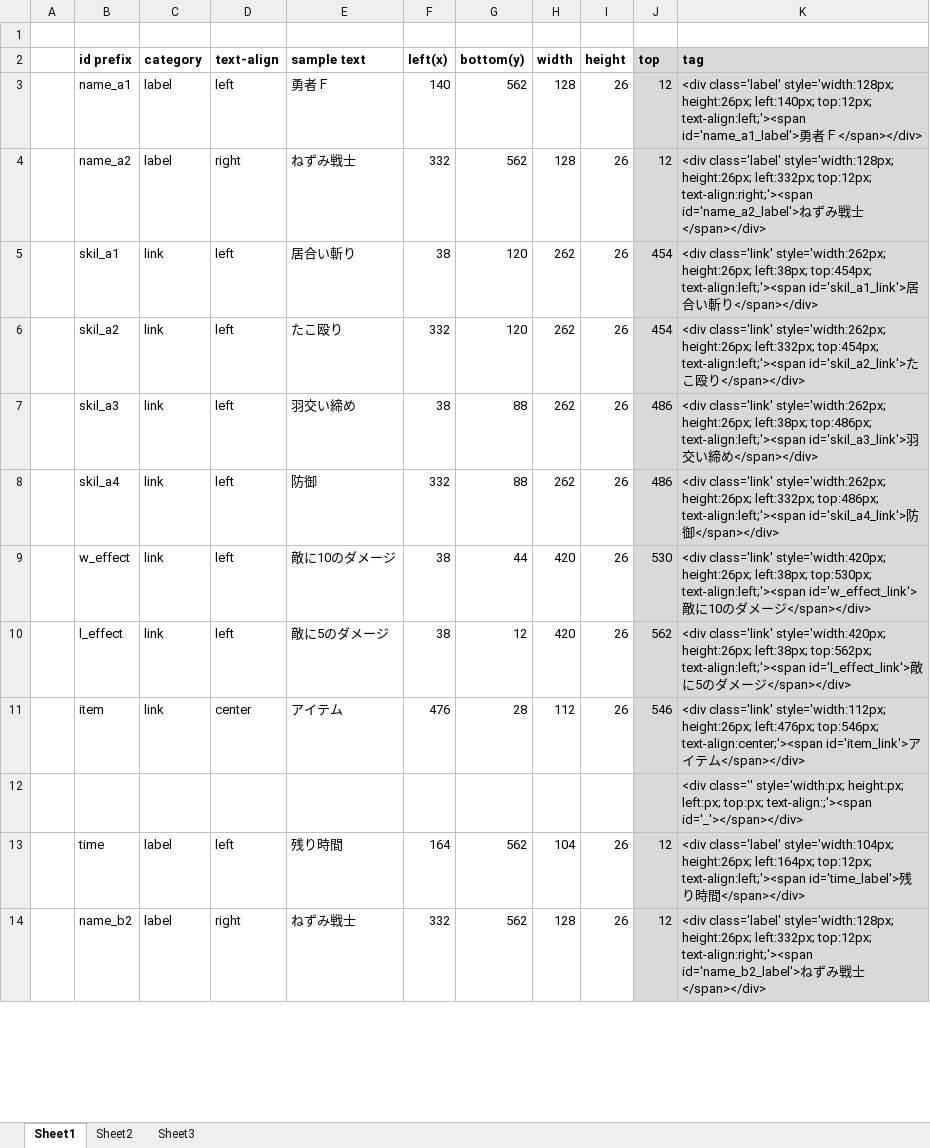
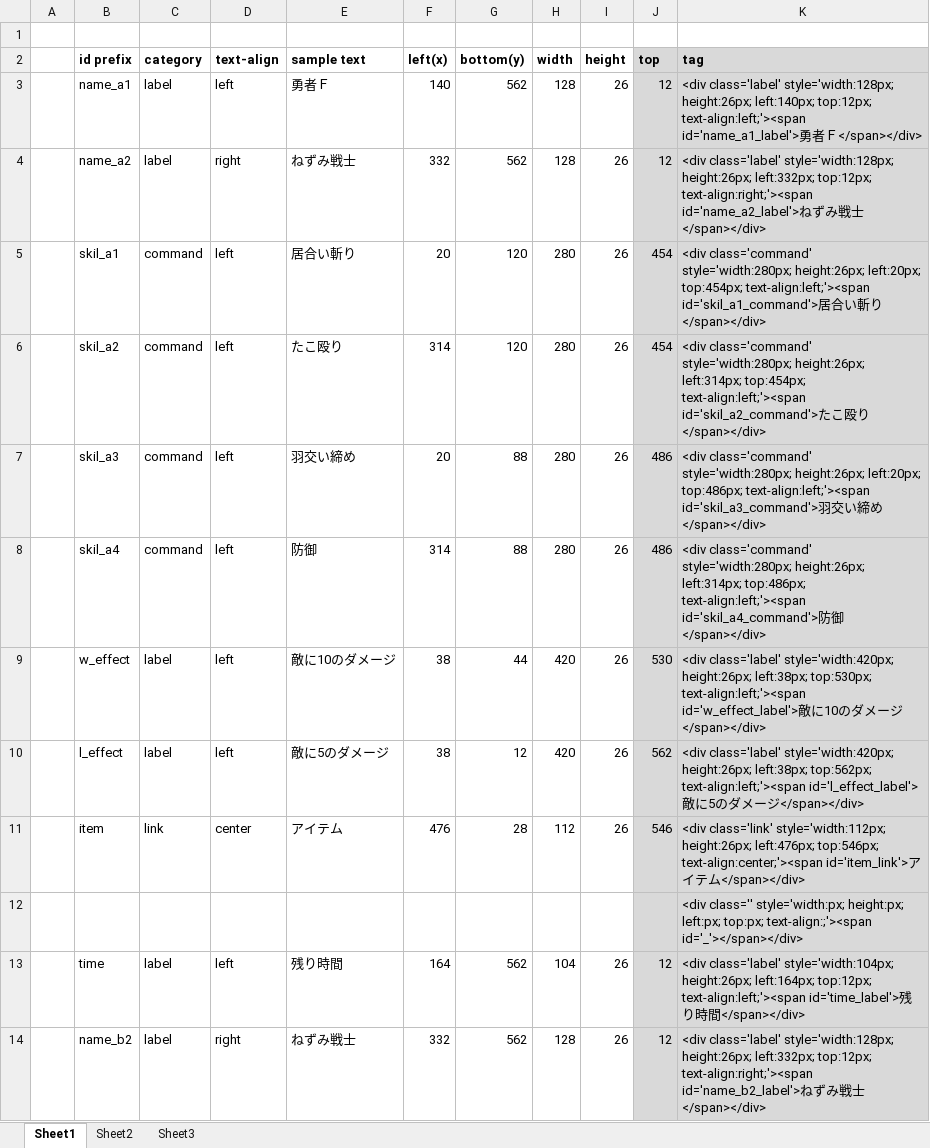
Before and after one commit to oshiimizunohuta/tenderBrave.prototype, an Excel workbook: doc/座標計算.xlsx, sheet Sheet1, drawn as a sheet; only a part is shown; values as stored, in another font and other column widths than the file's, no borders; the diff covers the shown part only; the diff names each change by its address in the sheet, - before the commit and + after, or states it on an @@ line.

```diff
--- a/doc/座標計算.xlsx (sheet Sheet1)
+++ b/doc/座標計算.xlsx (sheet Sheet1)
-C5:C8 (category): link
+C5:C8 (category): command
-F5 (left(x)): 38
+F5 (left(x)): 20
-H5:H8 (width): 262
+H5:H8 (width): 280
-K5 (tag): <div class='link' style='width:262px; height:26px; left:38px; top:454px; text-align:left;'><span id='skil_a1_link'>居合…
+K5 (tag): <div class='command' style='width:280px; height:26px; left:20px; top:454px; text-align:left;'><span id='skil_a1_command'>居合…
-F6 (left(x)): 332
+F6 (left(x)): 314
-K6 (tag): <div class='link' style='width:262px; height:26px; left:332px; top:454px; text-align:left;'><span id='skil_a2_link'>たこ…
+K6 (tag): <div class='command' style='width:280px; height:26px; left:314px; top:454px; text-align:left;'><span id='skil_a2_command'>たこ…
-F7 (left(x)): 38
+F7 (left(x)): 20
-K7 (tag): <div class='link' style='width:262px; height:26px; left:38px; top:486px; text-align:left;'><span id='skil_a3_link'>羽交…
+K7 (tag): <div class='command' style='width:280px; height:26px; left:20px; top:486px; text-align:left;'><span id='skil_a3_command'>羽交…
-F8 (left(x)): 332
+F8 (left(x)): 314
-K8 (tag): <div class='link' style='width:262px; height:26px; left:332px; top:486px; text-align:left;'><span id='skil_a4_link'>防御…
+K8 (tag): <div class='command' style='width:280px; height:26px; left:314px; top:486px; text-align:left;'><span id='skil_a4_command'>防御…
-C9:C10 (category): link
+C9:C10 (category): label
-K9 (tag): <div class='link' style='width:420px; height:26px; left:38px; top:530px; text-align:left;'><span id='w_effect_link'>敵に…
+K9 (tag): <div class='label' style='width:420px; height:26px; left:38px; top:530px; text-align:left;'><span id='w_effect_label'>敵に…
-K10 (tag): <div class='link' style='width:420px; height:26px; left:38px; top:562px; text-align:left;'><span id='l_effect_link'>敵に…
+K10 (tag): <div class='label' style='width:420px; height:26px; left:38px; top:562px; text-align:left;'><span id='l_effect_label'>敵に…
```
Also changed, not shown: 32 edited cells elsewhere in this sheet, 5 other files.
